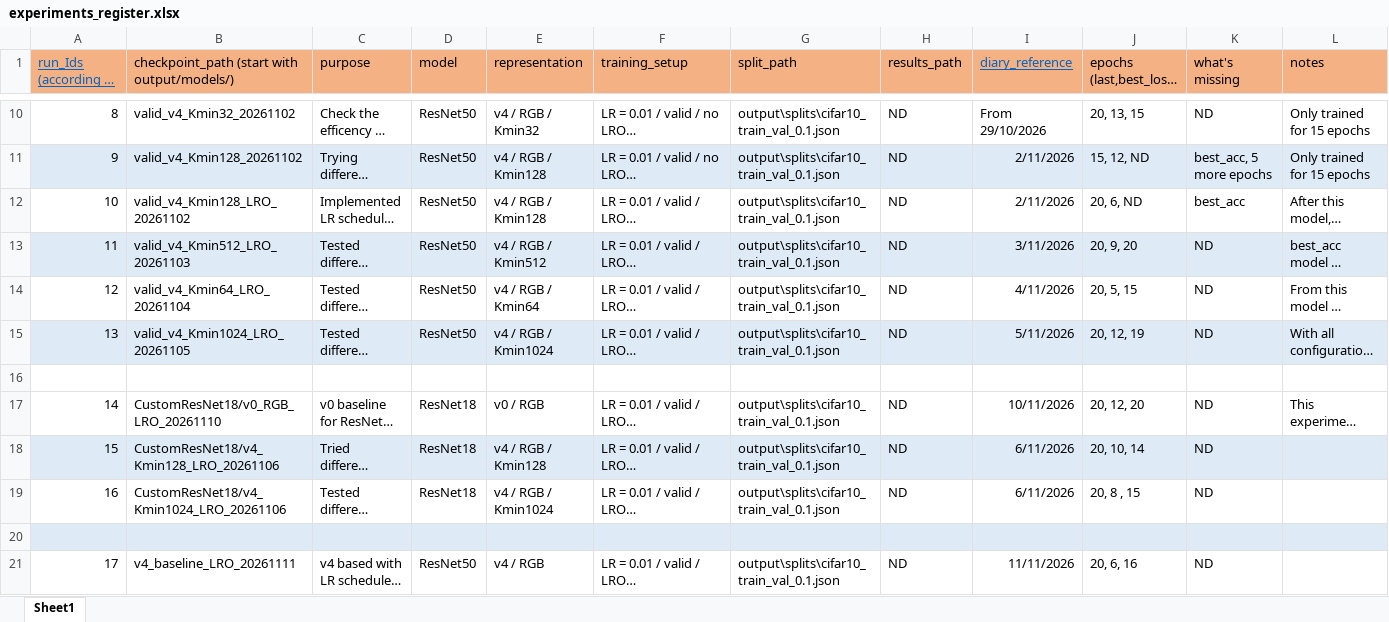
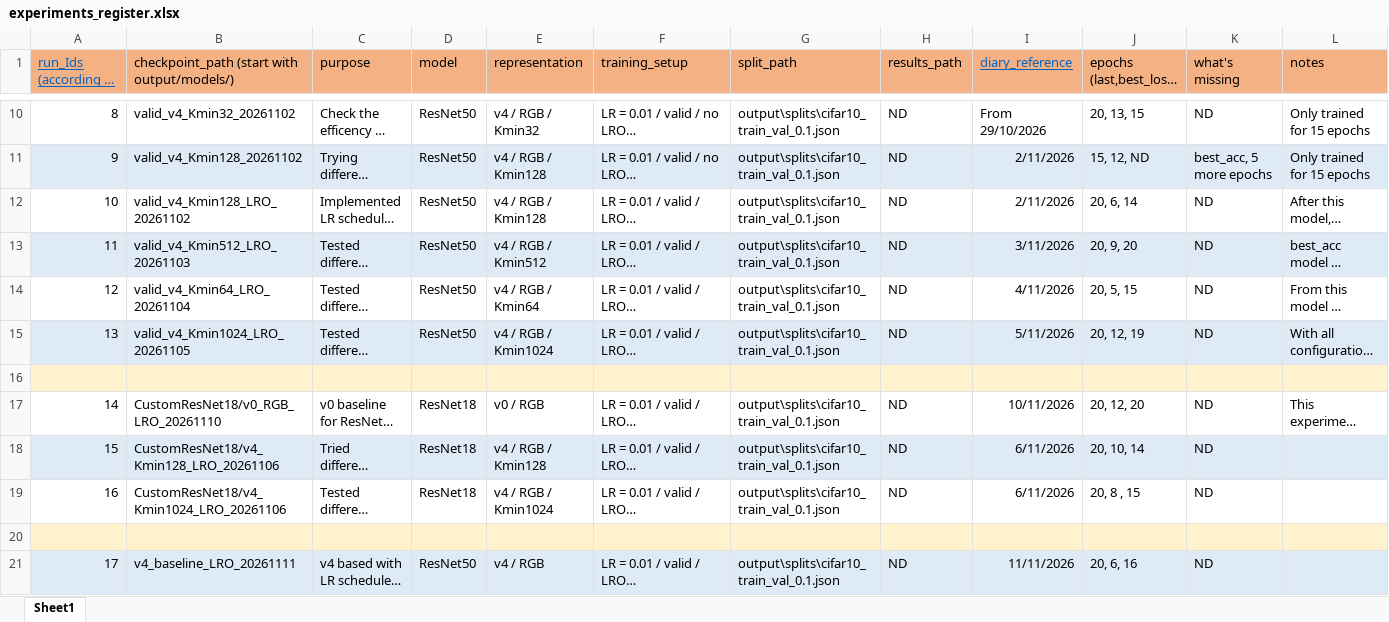
Before and after one commit to edwardmanfrin01-oss/compressed_NN, an Excel workbook: experiments/experiments_register.xlsx, sheet Sheet1, drawn as a sheet; only a part is shown, gaps mark what is left out; long unchanged cells end in …; values as stored, in another font and other column widths than the file's, no borders; the diff covers the shown part only; the diff names each change by its address in the sheet, - before the commit and + after, or states it on an @@ line.

Commit message:
save

```diff
--- a/experiments/experiments_register.xlsx (sheet Sheet1)
+++ b/experiments/experiments_register.xlsx (sheet Sheet1)
-J12: 20, 6, ND
+J12: 20, 6, 14
-K12 (what's missing): best_acc
+K12 (what's missing): ND
-A16:L16 fill: none
+A16:L16 fill: #FFF2CC
-A20:L20 fill: #DEEBF7
+A20:L20 fill: #FFF2CC
-A21:L21 fill: none
+A21:L21 fill: #DEEBF7
```
Also changed, not shown: cell formats elsewhere in this sheet.
